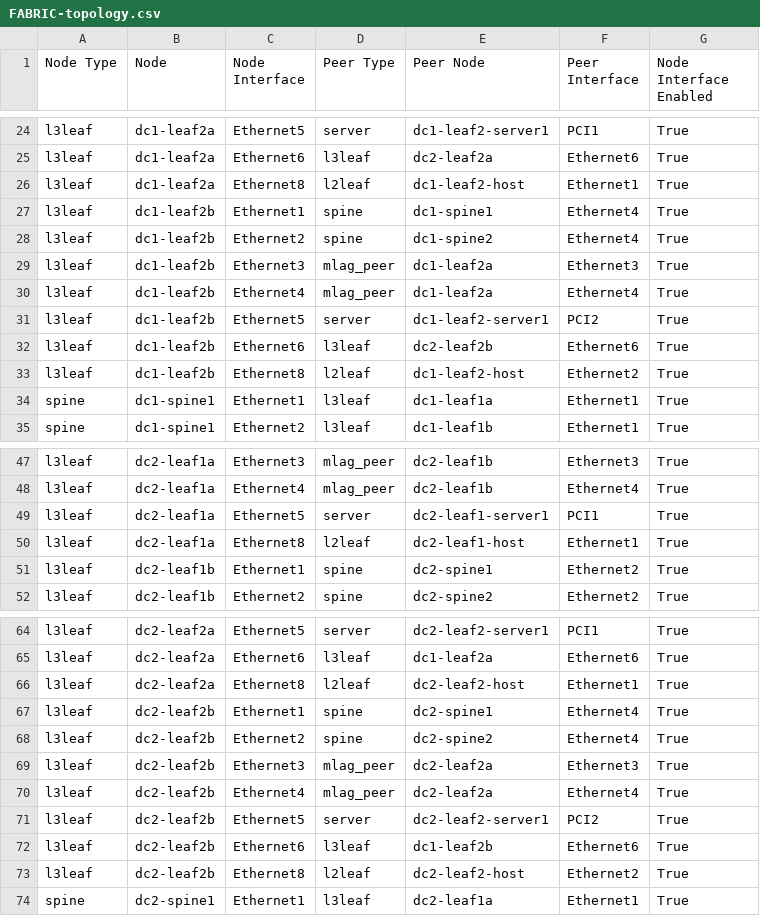
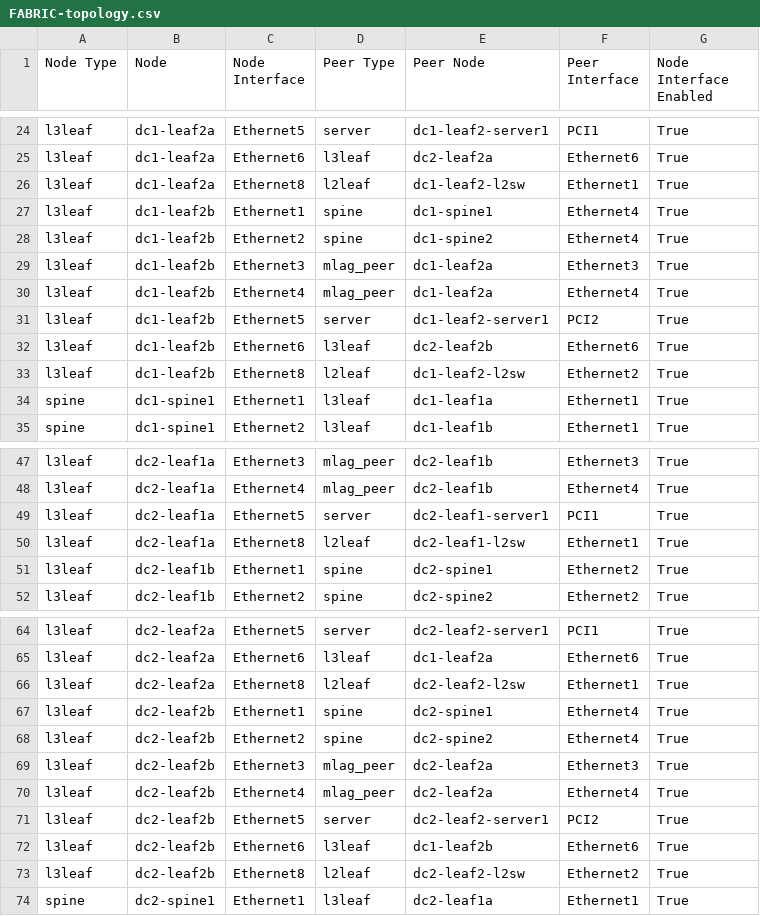
Before and after one commit to mgfriedel/avd-projects, a CSV file: dual-dc-l3ls-fm/documentation/fabric/FABRIC-topology.csv, drawn as a sheet; only a part is shown, gaps mark what is left out; the diff covers the shown part only.

```diff
--- a/dual-dc-l3ls-fm/documentation/fabric/FABRIC-topology.csv
+++ b/dual-dc-l3ls-fm/documentation/fabric/FABRIC-topology.csv
@@ -25,3 +25,3 @@ l3leaf,dc1-leaf2a,Ethernet5,server,dc1-leaf2-server1,PCI1,True
 l3leaf,dc1-leaf2a,Ethernet6,l3leaf,dc2-leaf2a,Ethernet6,True
-l3leaf,dc1-leaf2a,Ethernet8,l2leaf,dc1-leaf2-host,Ethernet1,True
+l3leaf,dc1-leaf2a,Ethernet8,l2leaf,dc1-leaf2-l2sw,Ethernet1,True
 l3leaf,dc1-leaf2b,Ethernet1,spine,dc1-spine1,Ethernet4,True
@@ -32,3 +32,3 @@ l3leaf,dc1-leaf2b,Ethernet5,server,dc1-leaf2-server1,PCI2,True
 l3leaf,dc1-leaf2b,Ethernet6,l3leaf,dc2-leaf2b,Ethernet6,True
-l3leaf,dc1-leaf2b,Ethernet8,l2leaf,dc1-leaf2-host,Ethernet2,True
+l3leaf,dc1-leaf2b,Ethernet8,l2leaf,dc1-leaf2-l2sw,Ethernet2,True
 spine,dc1-spine1,Ethernet1,l3leaf,dc1-leaf1a,Ethernet1,True
@@ -49,3 +49,3 @@ l3leaf,dc2-leaf1a,Ethernet4,mlag_peer,dc2-leaf1b,Ethernet4,True
 l3leaf,dc2-leaf1a,Ethernet5,server,dc2-leaf1-server1,PCI1,True
-l3leaf,dc2-leaf1a,Ethernet8,l2leaf,dc2-leaf1-host,Ethernet1,True
+l3leaf,dc2-leaf1a,Ethernet8,l2leaf,dc2-leaf1-l2sw,Ethernet1,True
 l3leaf,dc2-leaf1b,Ethernet1,spine,dc2-spine1,Ethernet2,True
@@ -65,3 +65,3 @@ l3leaf,dc2-leaf2a,Ethernet5,server,dc2-leaf2-server1,PCI1,True
 l3leaf,dc2-leaf2a,Ethernet6,l3leaf,dc1-leaf2a,Ethernet6,True
-l3leaf,dc2-leaf2a,Ethernet8,l2leaf,dc2-leaf2-host,Ethernet1,True
+l3leaf,dc2-leaf2a,Ethernet8,l2leaf,dc2-leaf2-l2sw,Ethernet1,True
 l3leaf,dc2-leaf2b,Ethernet1,spine,dc2-spine1,Ethernet4,True
@@ -72,3 +72,3 @@ l3leaf,dc2-leaf2b,Ethernet5,server,dc2-leaf2-server1,PCI2,True
 l3leaf,dc2-leaf2b,Ethernet6,l3leaf,dc1-leaf2b,Ethernet6,True
-l3leaf,dc2-leaf2b,Ethernet8,l2leaf,dc2-leaf2-host,Ethernet2,True
+l3leaf,dc2-leaf2b,Ethernet8,l2leaf,dc2-leaf2-l2sw,Ethernet2,True
 spine,dc2-spine1,Ethernet1,l3leaf,dc2-leaf1a,Ethernet1,True
```
Also changed, not shown: 15 edited cells elsewhere in this file, 58 other files.
